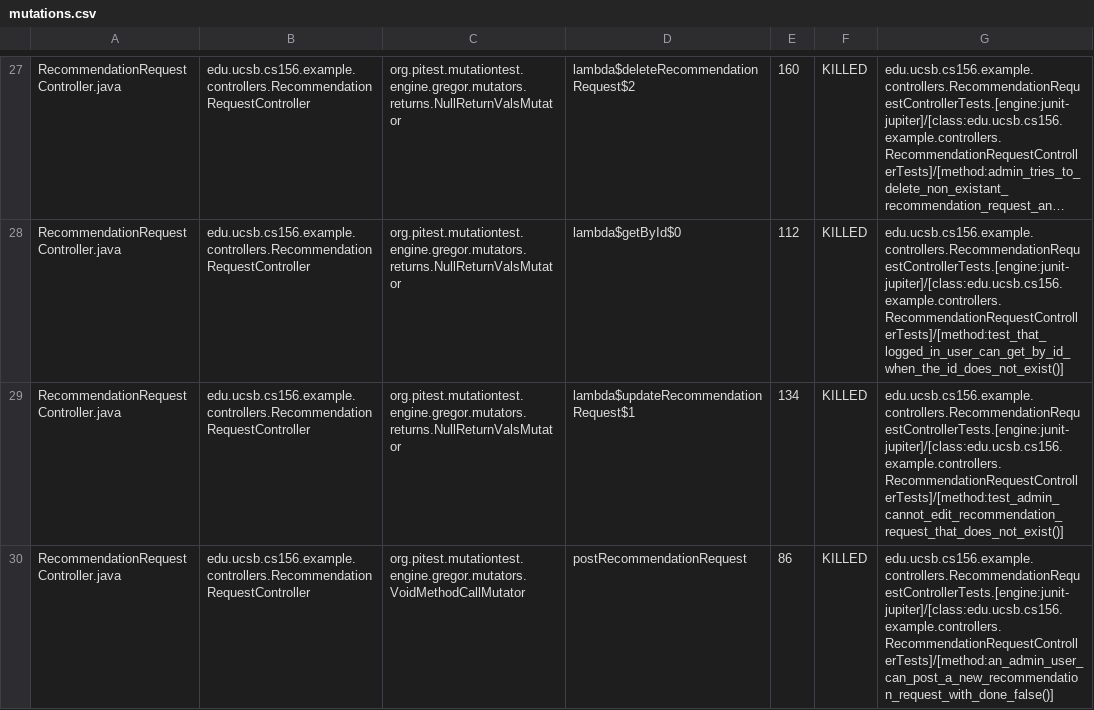
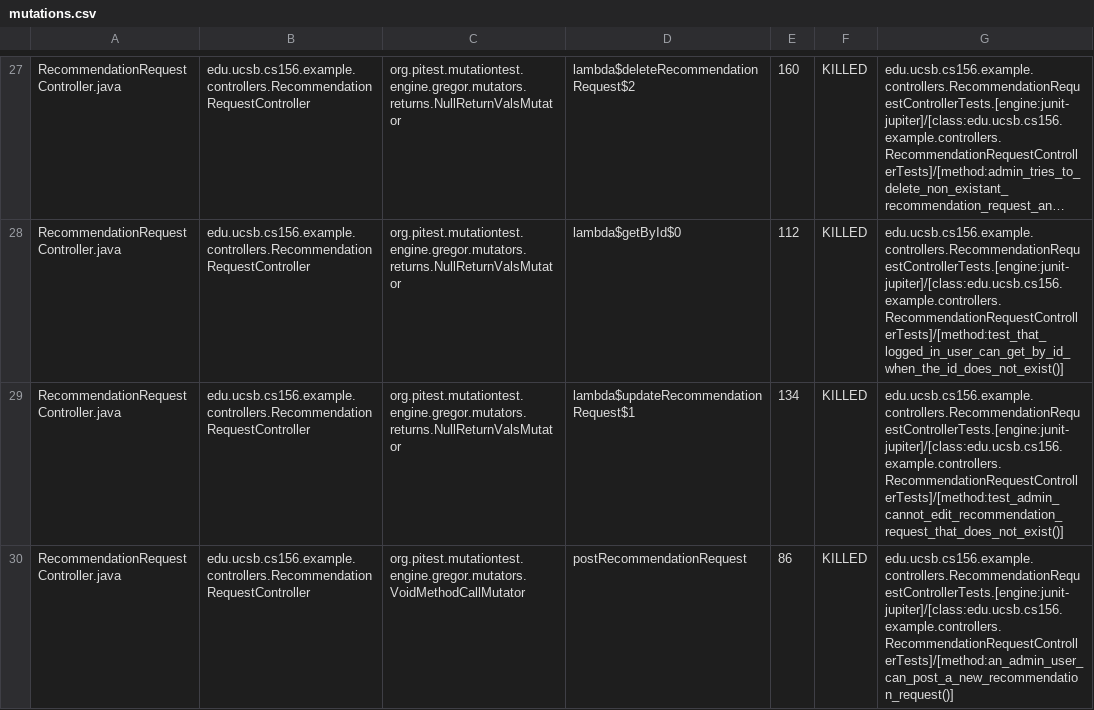
Before and after one commit to ucsb-cs156-s26/team01-s26-01, a CSV file: prs/68/pitest/mutations.csv, drawn as a sheet; only a part is shown, gaps mark what is left out; long unchanged cells end in …; the diff covers the shown part only.

Commit message:
Deploying to gh-pages from @ ucsb-cs156-s26/team01-s26-01@e2c69f61b45564e72b215ae2e4c0f7a927982109 🚀

```diff
--- a/prs/68/pitest/mutations.csv
+++ b/prs/68/pitest/mutations.csv
@@ -29,2 +29,2 @@ RecommendationRequestController.java,edu.ucsb.cs156.example.controllers.Recommen
 RecommendationRequestController.java,edu.ucsb.cs156.example.controllers.RecommendationRequestController,org.pitest.mutationtest.engine.gregor.mutators.returns.NullReturnValsMutator,lambda$updateRecommendationRequest$1,134,KILLED,edu.ucsb.cs156.example.controllers.RecommendationRequestControllerTests.[engine:junit-jupiter]/[class:edu.ucsb.cs156.example.controllers.RecommendationRequestControllerTests]/[method:test_admin_cannot_edit_recommendation_request_that_does_not_exist()]
-RecommendationRequestController.java,edu.ucsb.cs156.example.controllers.RecommendationRequestController,org.pitest.mutationtest.engine.gregor.mutators.VoidMethodCallMutator,postRecommendationRequest,86,KILLED,edu.ucsb.cs156.example.controllers.RecommendationRequestControllerTests.[engine:junit-jupiter]/[class:edu.ucsb.cs156.example.controllers.RecommendationRequestControllerTests]/[method:an_admin_user_can_post_a_new_recommendation_request_with_done_false()]
+RecommendationRequestController.java,edu.ucsb.cs156.example.controllers.RecommendationRequestController,org.pitest.mutationtest.engine.gregor.mutators.VoidMethodCallMutator,postRecommendationRequest,86,KILLED,edu.ucsb.cs156.example.controllers.RecommendationRequestControllerTests.[engine:junit-jupiter]/[class:edu.ucsb.cs156.example.controllers.RecommendationRequestControllerTests]/[method:an_admin_user_can_post_a_new_recommendation_request()]
```
Also changed, not shown: 2 edited cells elsewhere in this file, 18 other files.
